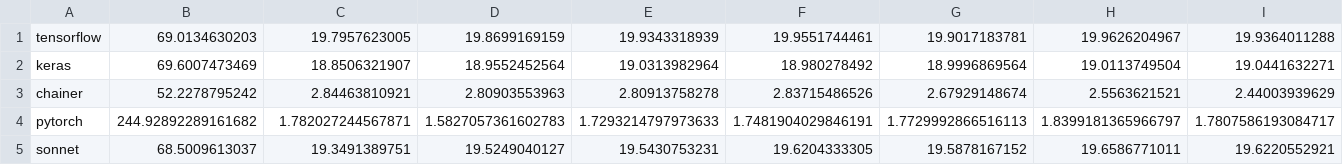
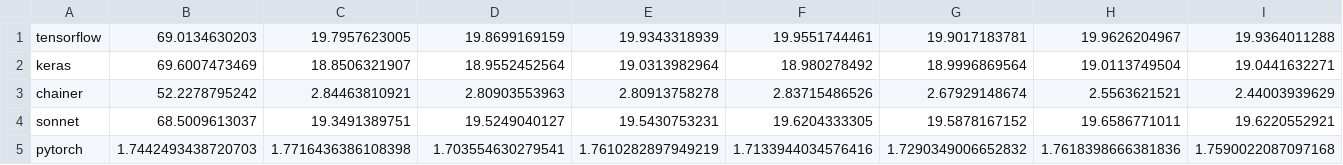
Before and after one commit to daigo0927/compare-deeplibs, a CSV file: lap_record.csv, drawn as a sheet; only a part is shown; removed rows and columns are numbered as before the commit, all else as after; rows hold the shown columns only; the diff names each change by its address in the sheet, - before the commit and + after, or states it on an @@ line.

```diff
--- a/lap_record.csv
+++ b/lap_record.csv
-row 4: pytorch | 244.92892289161682 | 1.782027244567871 | 1.5827057361602783 | 1.7293214797973633 | 1.7481904029846191 | 1.7729992866516113 | 1.8399181365966797 | 1.7807586193084717
+row 5: pytorch | 1.7442493438720703 | 1.7716436386108398 | 1.703554630279541 | 1.7610282897949219 | 1.7133944034576416 | 1.7290349006652832 | 1.7618398666381836 | 1.7590022087097168
```
Also changed, not shown: 2 other files.
